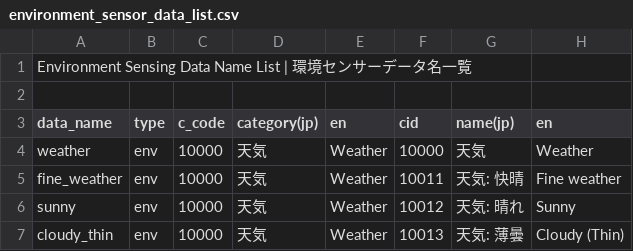
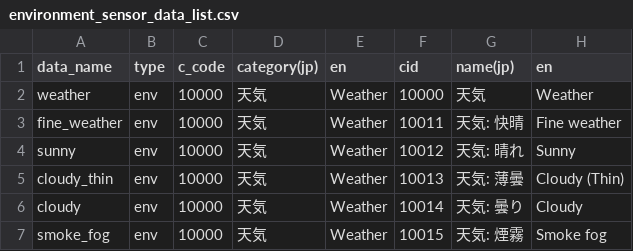
Before and after one commit to act-node/act-api-open, a CSV file: open_data_format/environment_sensor_data/environment_sensor_data_list.csv, drawn as a sheet; only a part is shown; the shorter side is filled out with more unchanged rows; the diff names each change by its address in the sheet, - before the commit and + after, or states it on an @@ line.

Commit message:
ud

```diff
--- a/open_data_format/environment_sensor_data/environment_sensor_data_list.csv
+++ b/open_data_format/environment_sensor_data/environment_sensor_data_list.csv
-row 1: Environment Sensing Data Name List | 環境センサーデータ名一覧
-row 2: (empty)
```
